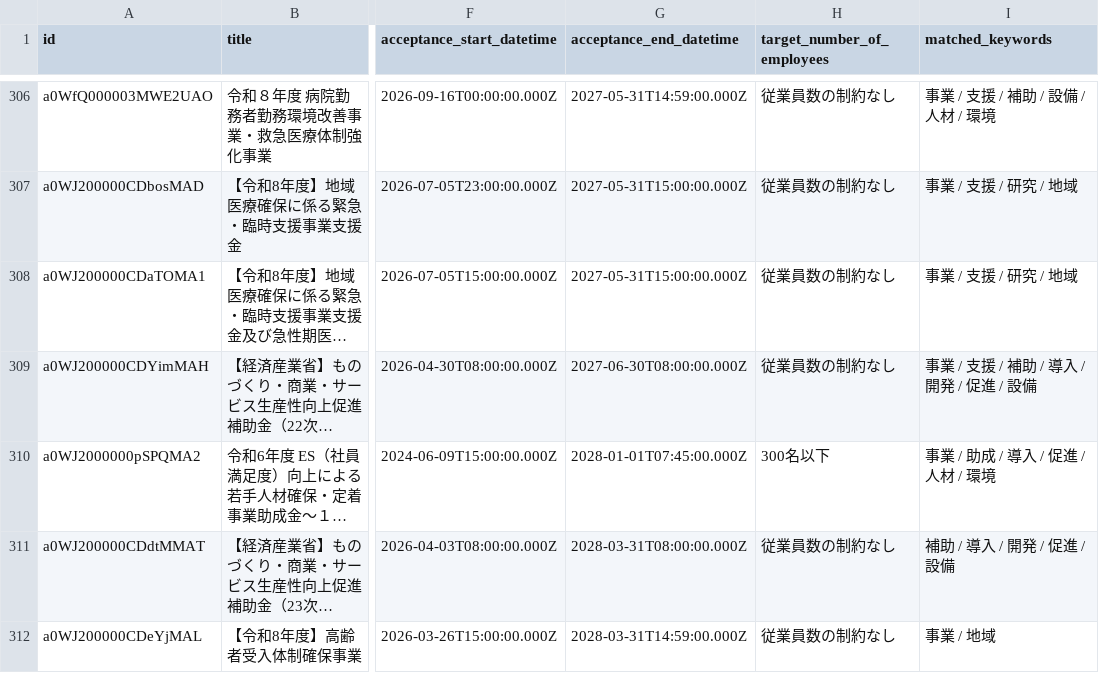
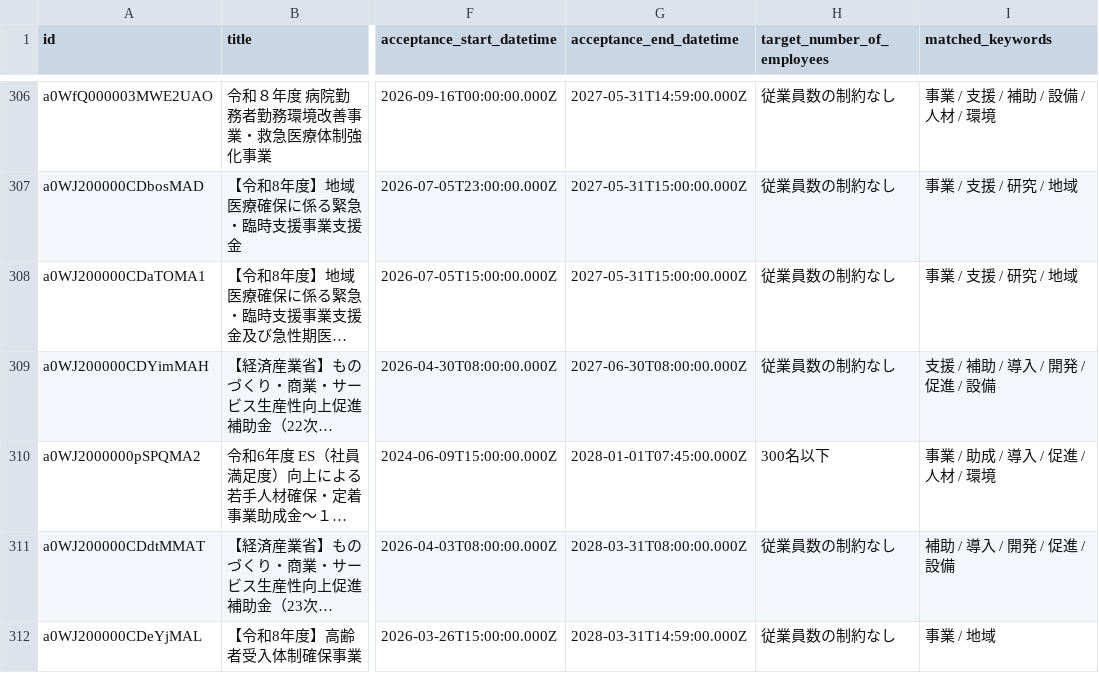
Before and after one commit to softrenzu/RooomMCPninka, a CSV file: data/latest.csv, drawn as a sheet; only a part is shown, gaps mark what is left out; long unchanged cells end in …; the diff names each change by its address in the sheet, - before the commit and + after, or states it on an @@ line.

```diff
--- a/data/latest.csv
+++ b/data/latest.csv
-I309 (matched_keywords): 事業 / 支援 / 補助 / 導入 / 開発 / 促進 / 設備
+I309 (matched_keywords): 支援 / 補助 / 導入 / 開発 / 促進 / 設備
```
Also changed, not shown: 4 other files.
